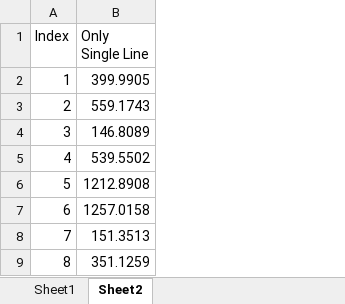
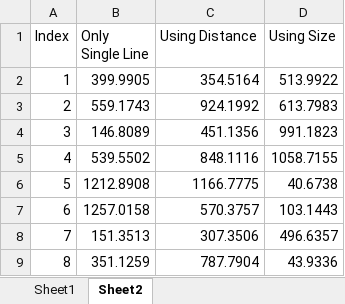
Before and after one commit to HasithDasa/Masters-Project-2023, an Excel workbook: pythonProject/Results_2/time_results_2.xlsx, sheet Sheet2, drawn as a sheet; only a part is shown; values as stored, in another font and other column widths than the file's, no borders; charts and pictures not drawn; the diff names each change by its address in the sheet, - before the commit and + after, or states it on an @@ line.

```diff
--- a/pythonProject/Results_2/time_results_2.xlsx (sheet Sheet2)
+++ b/pythonProject/Results_2/time_results_2.xlsx (sheet Sheet2)
+column C (Using Distance), rows 2-9: 354.5164 | 924.1992 | 451.1356 | 848.1116 | 1166.7775 | 570.3757 | 307.3506 | 787.7904
+column D (Using Size), rows 2-9: 513.9922 | 613.7983 | 991.1823 | 1058.7155 | 40.6738 | 103.1443 | 496.6357 | 43.9336
```
Also changed, not shown: sheet Sheet1, hidden cells, charts or pictures, pythonProject/Results_2/BBvsTime.xlsx, 31 other files.
